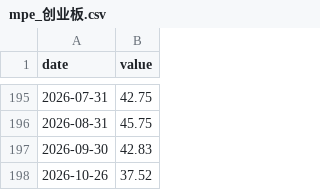
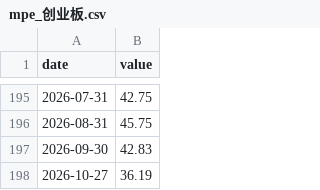
Before and after one commit to chenzhi123/market-trend-dashboard, a CSV file: data/cache/mpe_创业板.csv, drawn as a sheet; only a part is shown, gaps mark what is left out.

```diff
--- a/data/cache/mpe_创业板.csv
+++ b/data/cache/mpe_创业板.csv
@@ -197,2 +197,2 @@ date,value
 2026-09-30,42.83
-2026-10-26,37.52
+2026-10-27,36.19
```
Also changed, not shown: data/cache/mpe_科创版.csv, data/cache/px_DX-Y_NYB.csv, 34 other files.
